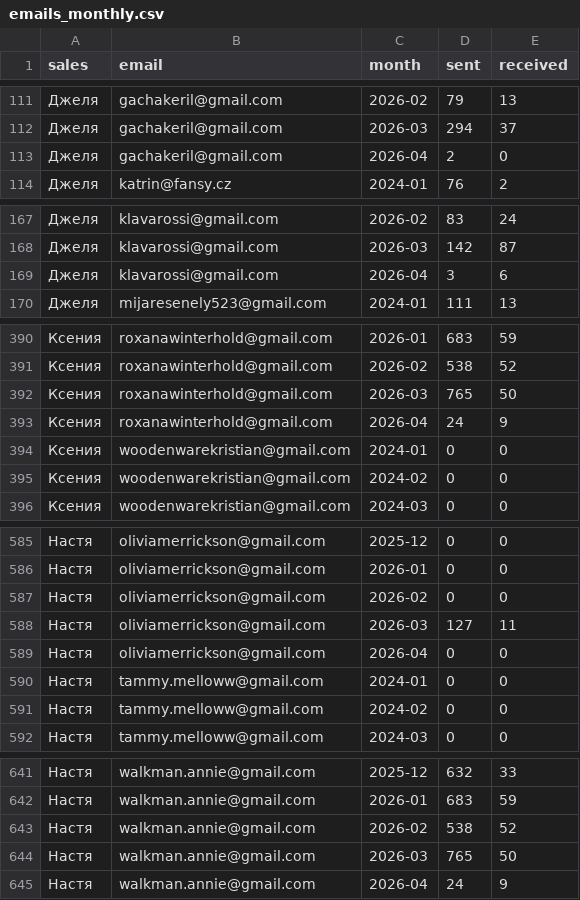
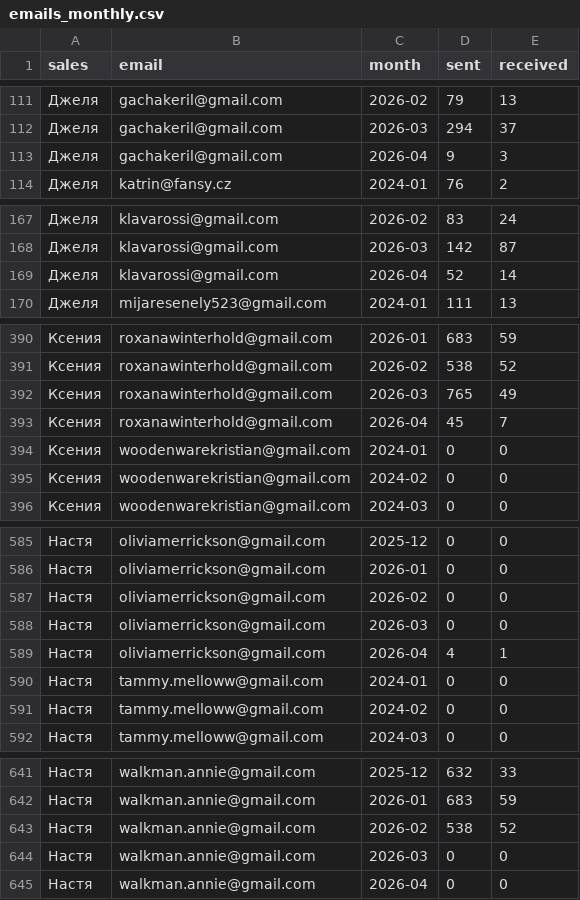
Before and after one commit to vavenb/analytics-dashboard, a CSV file: data/emails_monthly.csv, drawn as a sheet; only a part is shown, gaps mark what is left out; the diff covers the shown part only.

```diff
--- a/data/emails_monthly.csv
+++ b/data/emails_monthly.csv
@@ -112,3 +112,3 @@ sales,email,month,sent,received
 Джеля,gachakeril@gmail.com,2026-03,294,37
-Джеля,gachakeril@gmail.com,2026-04,2,0
+Джеля,gachakeril@gmail.com,2026-04,9,3
 Джеля,katrin@fansy.cz,2024-01,76,2
@@ -168,3 +168,3 @@ sales,email,month,sent,received
 Джеля,klavarossi@gmail.com,2026-03,142,87
-Джеля,klavarossi@gmail.com,2026-04,3,6
+Джеля,klavarossi@gmail.com,2026-04,52,14
 Джеля,mijaresenely523@gmail.com,2024-01,111,13
@@ -391,4 +391,4 @@ sales,email,month,sent,received
 Ксения,roxanawinterhold@gmail.com,2026-02,538,52
-Ксения,roxanawinterhold@gmail.com,2026-03,765,50
-Ксения,roxanawinterhold@gmail.com,2026-04,24,9
+Ксения,roxanawinterhold@gmail.com,2026-03,765,49
+Ксения,roxanawinterhold@gmail.com,2026-04,45,7
 Ксения,woodenwarekristian@gmail.com,2024-01,0,0
@@ -587,4 +587,4 @@ sales,email,month,sent,received
 Настя,oliviamerrickson@gmail.com,2026-02,0,0
-Настя,oliviamerrickson@gmail.com,2026-03,127,11
-Настя,oliviamerrickson@gmail.com,2026-04,0,0
+Настя,oliviamerrickson@gmail.com,2026-03,0,0
+Настя,oliviamerrickson@gmail.com,2026-04,4,1
 Настя,tammy.melloww@gmail.com,2024-01,0,0
@@ -643,3 +643,3 @@ sales,email,month,sent,received
 Настя,walkman.annie@gmail.com,2026-02,538,52
-Настя,walkman.annie@gmail.com,2026-03,765,50
-Настя,walkman.annie@gmail.com,2026-04,24,9
+Настя,walkman.annie@gmail.com,2026-03,0,0
+Настя,walkman.annie@gmail.com,2026-04,0,0
```
Also changed, not shown: 26 edited cells elsewhere in this file, data/emails_weekly.csv, 1 other file.
